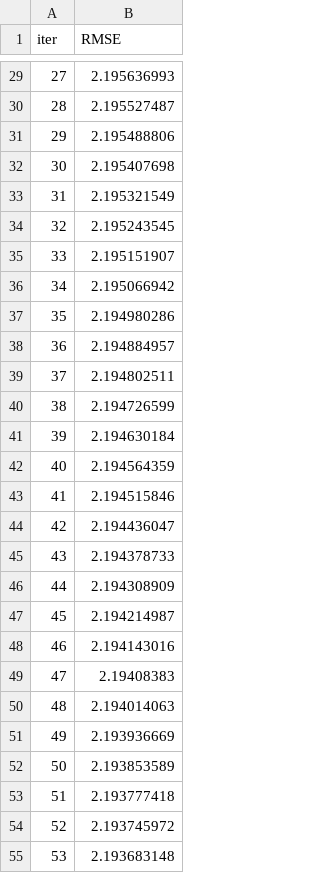
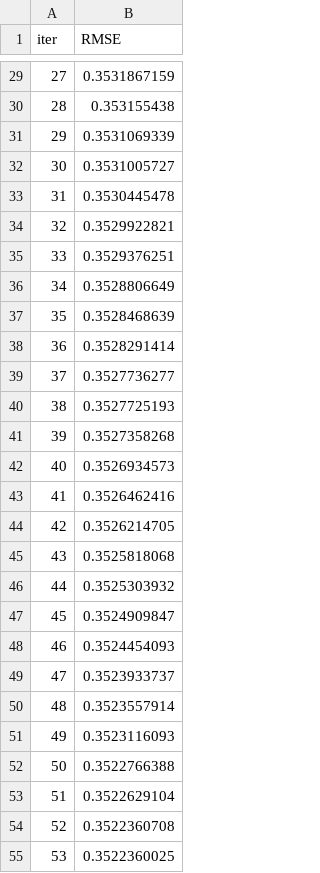
Before and after one commit to Manaam9/mle-uplift-final-project-2025, a TSV file: catboost_info/learn_error.tsv, drawn as a sheet; only a part is shown, gaps mark what is left out; the diff covers the shown part only.

```diff
--- a/catboost_info/learn_error.tsv
+++ b/catboost_info/learn_error.tsv
@@ -29,27 +29,27 @@ iter	RMSE
-27	2.195636993
-28	2.195527487
-29	2.195488806
-30	2.195407698
-31	2.195321549
-32	2.195243545
-33	2.195151907
-34	2.195066942
-35	2.194980286
-36	2.194884957
-37	2.194802511
-38	2.194726599
-39	2.194630184
-40	2.194564359
-41	2.194515846
-42	2.194436047
-43	2.194378733
-44	2.194308909
-45	2.194214987
-46	2.194143016
-47	2.19408383
-48	2.194014063
-49	2.193936669
-50	2.193853589
-51	2.193777418
-52	2.193745972
-53	2.193683148
+27	0.3531867159
+28	0.353155438
+29	0.3531069339
+30	0.3531005727
+31	0.3530445478
+32	0.3529922821
+33	0.3529376251
+34	0.3528806649
+35	0.3528468639
+36	0.3528291414
+37	0.3527736277
+38	0.3527725193
+39	0.3527358268
+40	0.3526934573
+41	0.3526462416
+42	0.3526214705
+43	0.3525818068
+44	0.3525303932
+45	0.3524909847
+46	0.3524454093
+47	0.3523933737
+48	0.3523557914
+49	0.3523116093
+50	0.3522766388
+51	0.3522629104
+52	0.3522360708
+53	0.3522360025
```
Also changed, not shown: 173 edited cells elsewhere in this file, catboost_info/time_left.tsv, 3 other files.
